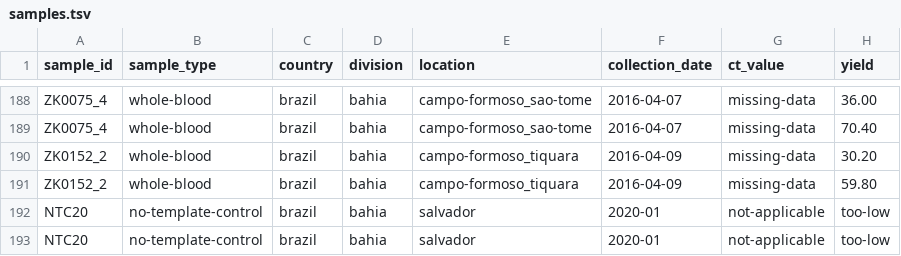
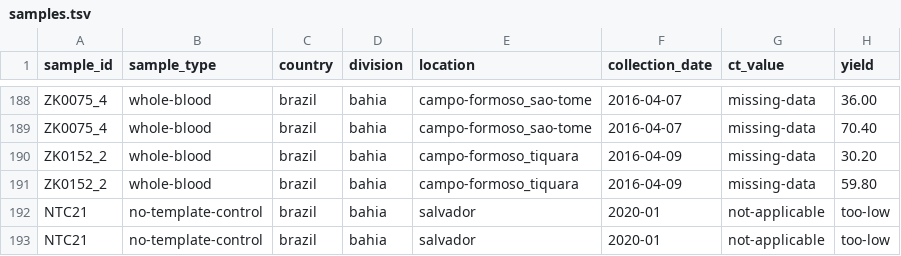
Before and after one commit to khourious/minion-seq, a TSV file: samples/samples.tsv, drawn as a sheet; only a part is shown, gaps mark what is left out.

```diff
--- a/samples/samples.tsv
+++ b/samples/samples.tsv
@@ -191,3 +191,3 @@ ZK0152_2	whole-blood	brazil	bahia	campo-formoso_tiquara	2016-04-09	missing-data
 ZK0152_2	whole-blood	brazil	bahia	campo-formoso_tiquara	2016-04-09	missing-data	59.80
-NTC20	no-template-control	brazil	bahia	salvador	2020-01	not-applicable	too-low
-NTC20	no-template-control	brazil	bahia	salvador	2020-01	not-applicable	too-low
+NTC21	no-template-control	brazil	bahia	salvador	2020-01	not-applicable	too-low
+NTC21	no-template-control	brazil	bahia	salvador	2020-01	not-applicable	too-low
```
Also changed, not shown: samples/runs.tsv, 25 other files.
